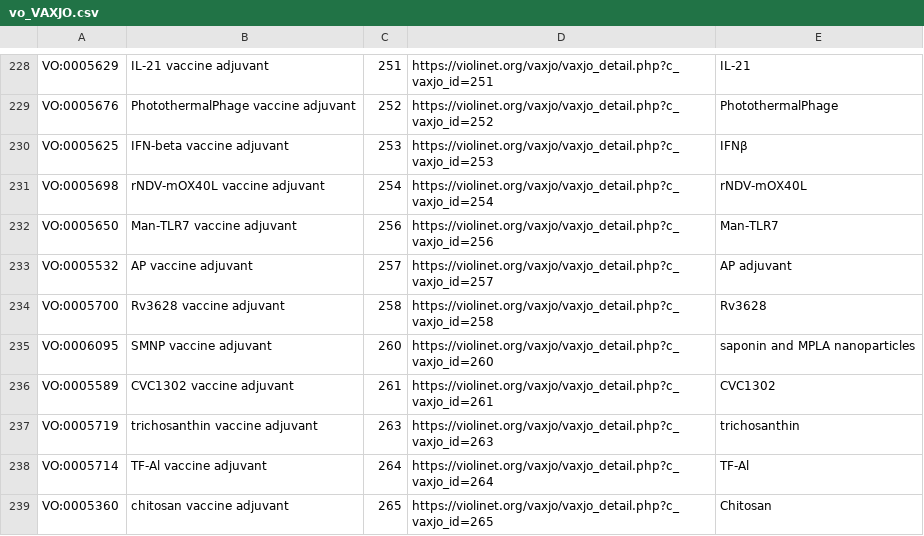
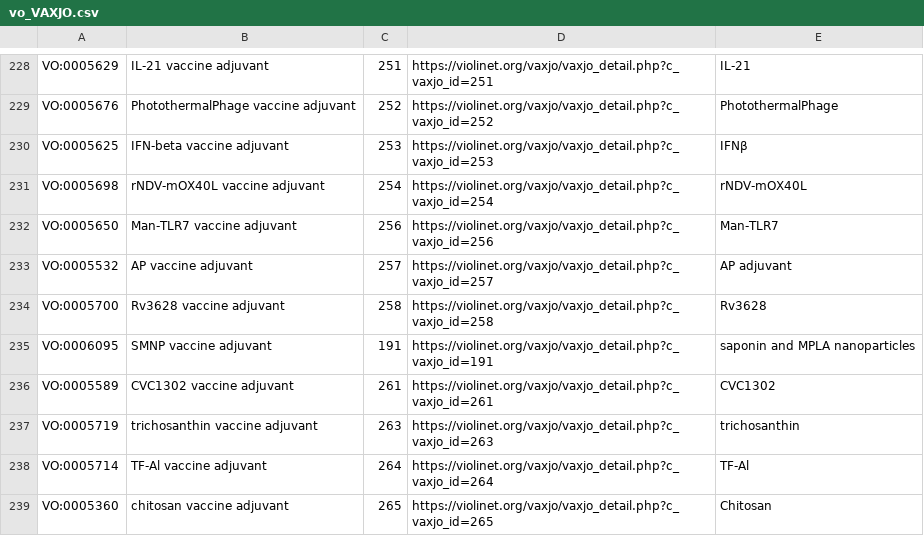
Before and after one commit to vaccineontology/VO, a CSV file: src/templates/vo_VAXJO.csv, drawn as a sheet; only a part is shown, gaps mark what is left out.

Commit message:
Update 'SMNP vaccine adjuvant' associated Vaxjo record from 260 to 191

```diff
--- a/src/templates/vo_VAXJO.csv
+++ b/src/templates/vo_VAXJO.csv
@@ -234,3 +234,3 @@ VO:0005532,AP vaccine adjuvant,257,https://violinet.org/vaxjo/vaxjo_detail.php?c
 VO:0005700,Rv3628 vaccine adjuvant,258,https://violinet.org/vaxjo/vaxjo_detail.php?c_vaxjo_id=258,Rv3628
-VO:0006095,SMNP vaccine adjuvant,260,https://violinet.org/vaxjo/vaxjo_detail.php?c_vaxjo_id=260,saponin and MPLA nanoparticles
+VO:0006095,SMNP vaccine adjuvant,191,https://violinet.org/vaxjo/vaxjo_detail.php?c_vaxjo_id=191,saponin and MPLA nanoparticles
 VO:0005589,CVC1302 vaccine adjuvant,261,https://violinet.org/vaxjo/vaxjo_detail.php?c_vaxjo_id=261,CVC1302
```
Also changed, not shown: 1 other file.
